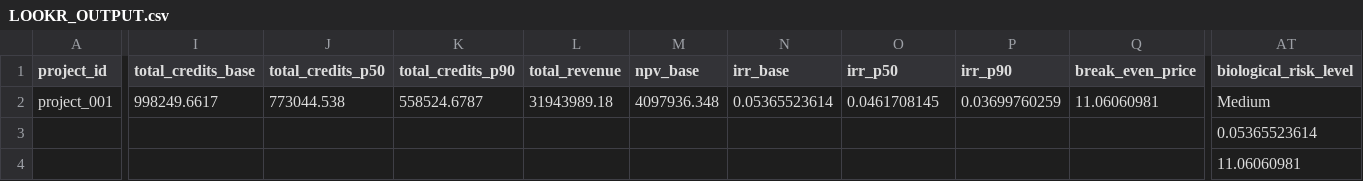
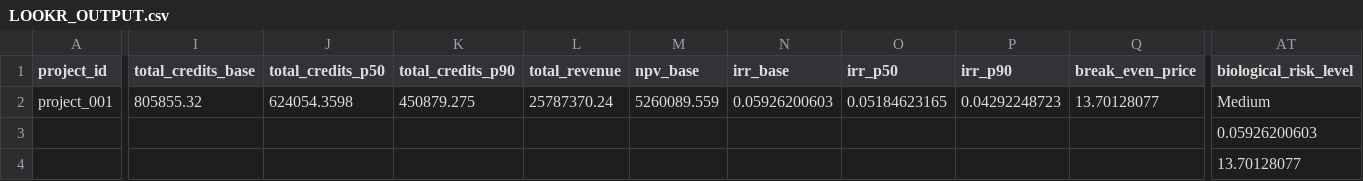
Before and after one commit to Miransaifi/Carbon-Roots-Website, a CSV file: website/assets/data/LOOKR_OUTPUT.csv, drawn as a sheet; only a part is shown, gaps mark what is left out; the diff covers the shown part only; the diff names each change by its address in the sheet, - before the commit and + after, or states it on an @@ line.

```diff
--- a/website/assets/data/LOOKR_OUTPUT.csv
+++ b/website/assets/data/LOOKR_OUTPUT.csv
-I2 (total_credits_base): 998249.6617
+I2 (total_credits_base): 805855.32
-J2 (total_credits_p50): 773044.538
+J2 (total_credits_p50): 624054.3598
-K2 (total_credits_p90): 558524.6787
+K2 (total_credits_p90): 450879.275
-L2 (total_revenue): 31943989.18
+L2 (total_revenue): 25787370.24
-M2 (npv_base): 4097936.348
+M2 (npv_base): 5260089.559
-N2 (irr_base): 0.05365523614
+N2 (irr_base): 0.05926200603
-O2 (irr_p50): 0.0461708145
+O2 (irr_p50): 0.05184623165
-P2 (irr_p90): 0.03699760259
+P2 (irr_p90): 0.04292248723
-Q2 (break_even_price): 11.06060981
+Q2 (break_even_price): 13.70128077
-AT3 (biological_risk_level): 0.05365523614
+AT3 (biological_risk_level): 0.05926200603
-AT4 (biological_risk_level): 11.06060981
+AT4 (biological_risk_level): 13.70128077
```
Also changed, not shown: 29 edited cells elsewhere in this file, website/assets/data/LOOKR_ISSUANCE.csv, 1 other file.
